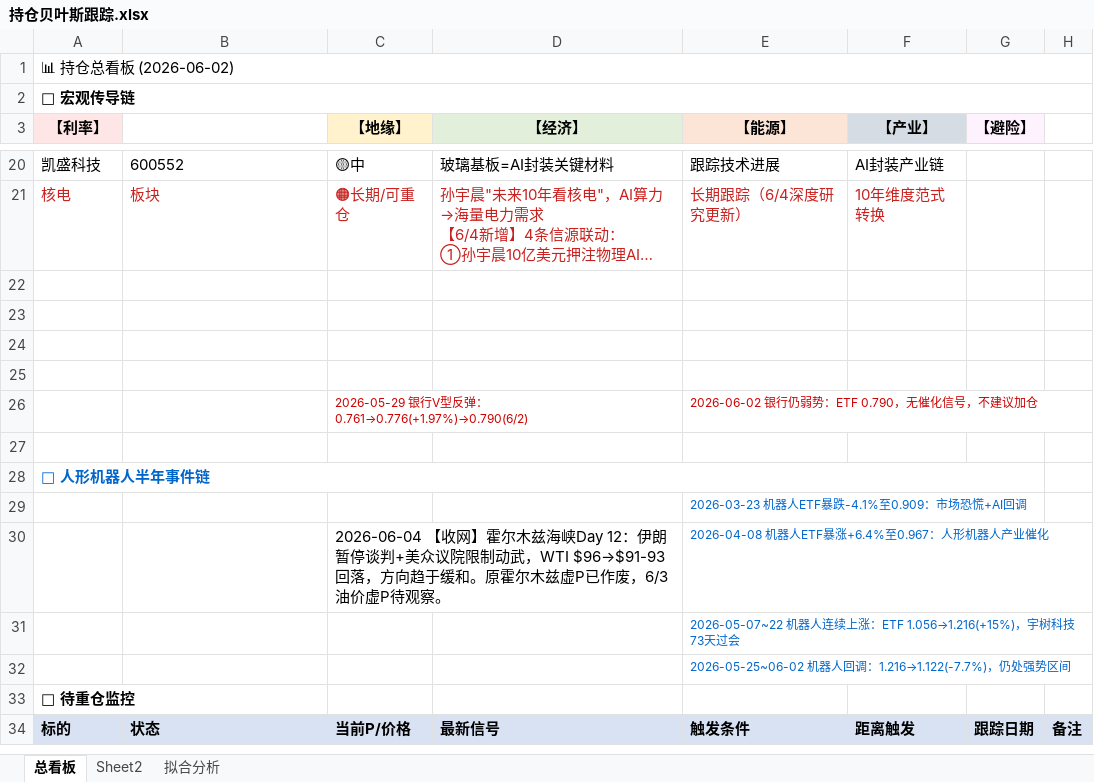
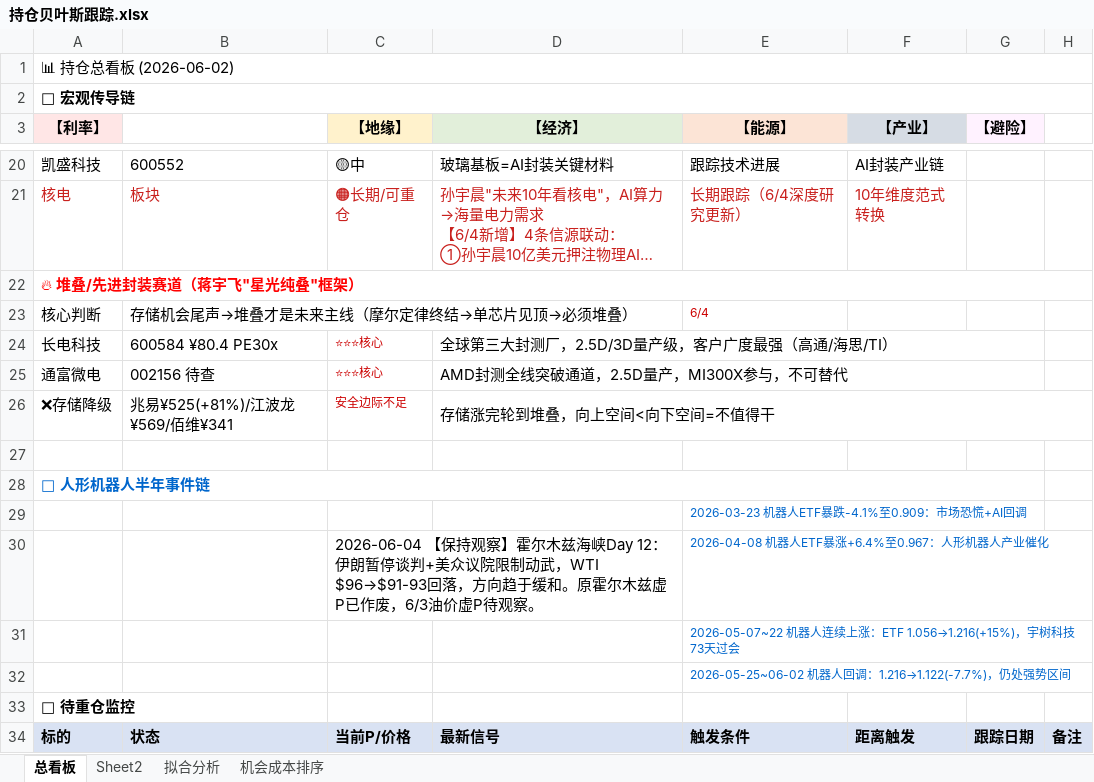
Before and after one commit to f840047663-bot/external-memory, an Excel workbook: 持仓贝叶斯跟踪.xlsx, sheet 总看板, drawn as a sheet; only a part is shown, gaps mark what is left out; long unchanged cells end in …; values as stored, in another font and other column widths than the file's, no borders; removed rows and columns are numbered as before the commit, all else as after; the diff covers the shown part only; the diff names each change by its address in the sheet, - before the commit and + after, or states it on an @@ line.

```diff
--- a/持仓贝叶斯跟踪.xlsx (sheet 总看板)
+++ b/持仓贝叶斯跟踪.xlsx (sheet 总看板)
+sheet tab: 机会成本排序
-A22 (【利率】): (empty)
+A22 (【利率】): 🔥 堆叠/先进封装赛道（蒋宇飞"星光纯叠"框架）
+A22:H22 merged
-row 23: (empty)
+row 23: 核心判断 | 存储机会尾声→堆叠才是未来主线（摩尔定律终结→单芯片见顶→必须堆叠） |  |  | 6/4
+B23:D23 merged
-row 24: (empty)
+row 24: 长电科技 | 600584 ¥80.4 PE30x | ⭐⭐⭐核心 | 全球第三大封测厂，2.5D/3D量产级，客户广度最强（高通/海思/TI）
+D24:G24 merged
-row 25: (empty)
+row 25: 通富微电 | 002156 待查 | ⭐⭐⭐核心 | AMD封测全线突破通道，2.5D量产，MI300X参与，不可替代
+D25:G25 merged
-row 26:  |  | 2026-05-29 银行V型反弹：0.761→0.776(+1.97%)→0.790(6/2) |  | 2026-06-02 银行仍弱势：ETF 0.790，无催化信号，不建议加仓
+row 26: ❌存储降级 | 兆易¥525(+81%)/江波龙¥569/佰维¥341 | 安全边际不足 | 存储涨完轮到堆叠，向上空间<向下空间=不值得干
-C30 (【地缘】): 2026-06-04 【收网】霍尔木…
+C30 (【地缘】): 2026-06-04 【保持观察】霍尔木…
```
Also changed, not shown: 2 added rows, 8 removed rows, 13 edited cells, cell formats and merged cells elsewhere in this sheet, sheet Sheet2, 2 other files.
